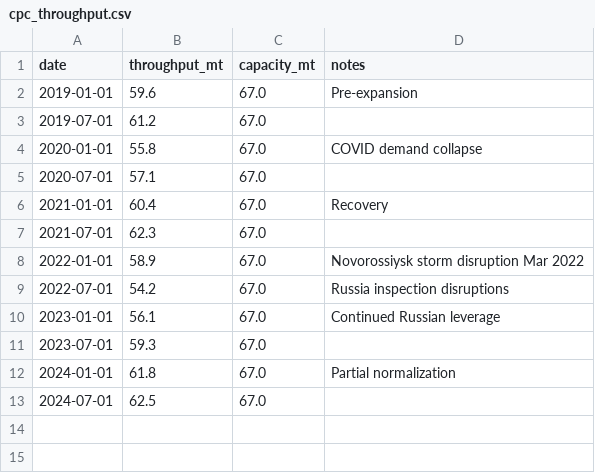
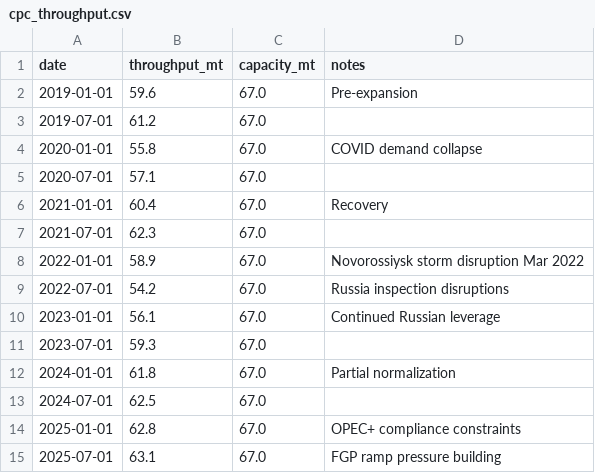
Before and after one commit to am1rkara/Caspian-Gulf-Oil-Intelligence, a CSV file: data/raw/cpc_throughput.csv, drawn as a sheet; the diff names each change by its address in the sheet, - before the commit and + after, or states it on an @@ line.

```diff
--- a/data/raw/cpc_throughput.csv
+++ b/data/raw/cpc_throughput.csv
+row 14: 2025-01-01 | 62.8 | 67.0 | OPEC+ compliance constraints
+row 15: 2025-07-01 | 63.1 | 67.0 | FGP ramp pressure building
```
Also changed, not shown: data/raw/fiscal_data.csv, data/raw/power_generation.csv, 4 other files.
